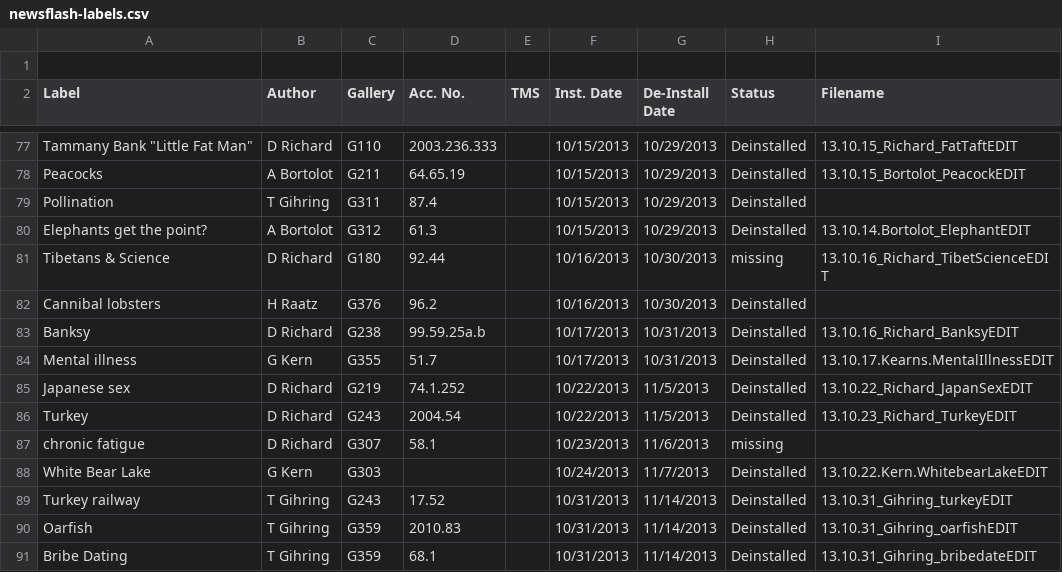
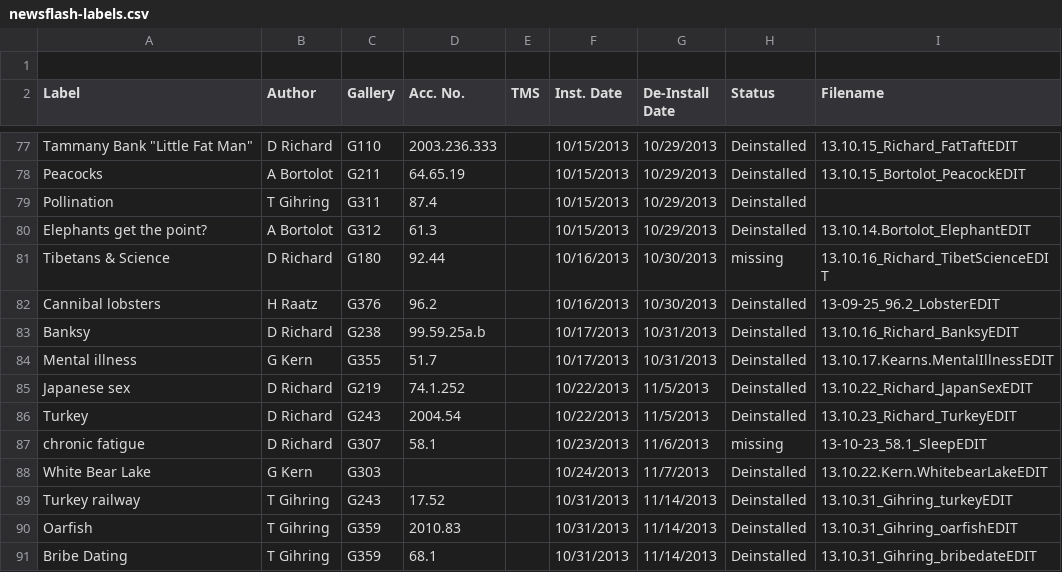
Before and after one commit to artsmia/newsflash, a CSV file: newsflash-labels.csv, drawn as a sheet; only a part is shown, gaps mark what is left out; the diff covers the shown part only.

```diff
--- a/newsflash-labels.csv
+++ b/newsflash-labels.csv
@@ -81,3 +82,3 @@ Elephants get the point?,A Bortolot,G312,61.3,,10/15/2013,10/29/2013,Deinstalled
 Tibetans & Science,D Richard,G180,92.44,,10/16/2013,10/30/2013,missing,13.10.16_Richard_TibetScienceEDIT
-Cannibal lobsters,H Raatz,G376,96.2,,10/16/2013,10/30/2013,Deinstalled,
+Cannibal lobsters,H Raatz,G376,96.2,,10/16/2013,10/30/2013,Deinstalled,13-09-25_96.2_LobsterEDIT
 Banksy,D Richard,G238,99.59.25a.b,,10/17/2013,10/31/2013,Deinstalled,13.10.16_Richard_BanksyEDIT
@@ -86,3 +87,3 @@ Japanese sex,D Richard,G219,74.1.252,,10/22/2013,11/5/2013,Deinstalled,13.10.22_
 Turkey,D Richard,G243,2004.54,,10/22/2013,11/5/2013,Deinstalled,13.10.23_Richard_TurkeyEDIT
-chronic fatigue,D Richard,G307,58.1,,10/23/2013,11/6/2013,missing,
+chronic fatigue,D Richard,G307,58.1,,10/23/2013,11/6/2013,missing,13-10-23_58.1_SleepEDIT
 White Bear Lake,G Kern,G303,,,10/24/2013,11/7/2013,Deinstalled,13.10.22.Kern.WhitebearLakeEDIT
```
Also changed, not shown: 20 edited cells elsewhere in this file, 44 other files.
